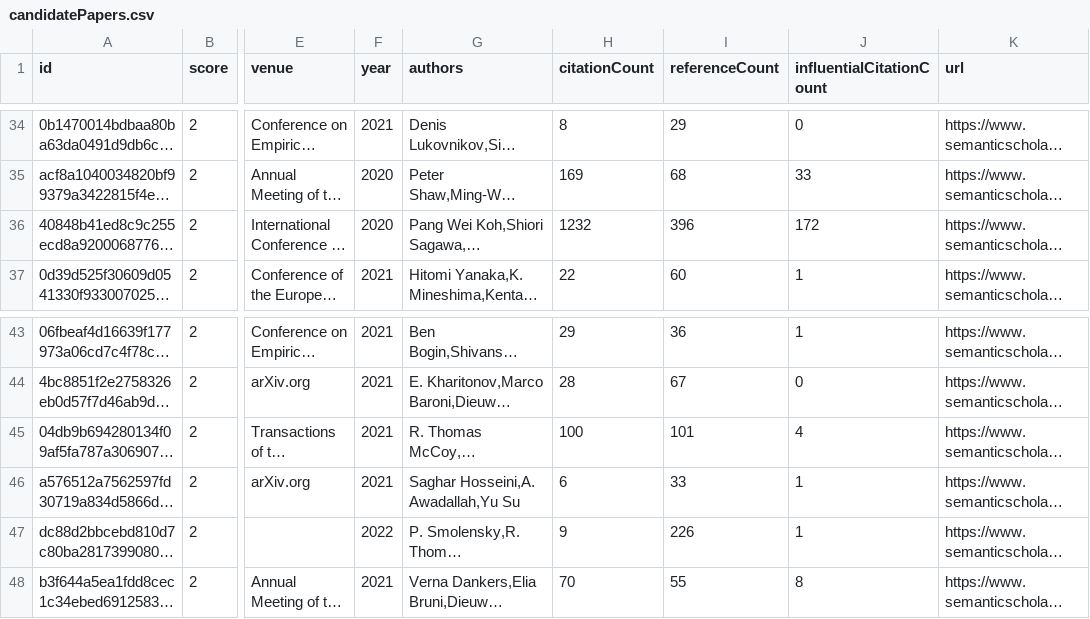
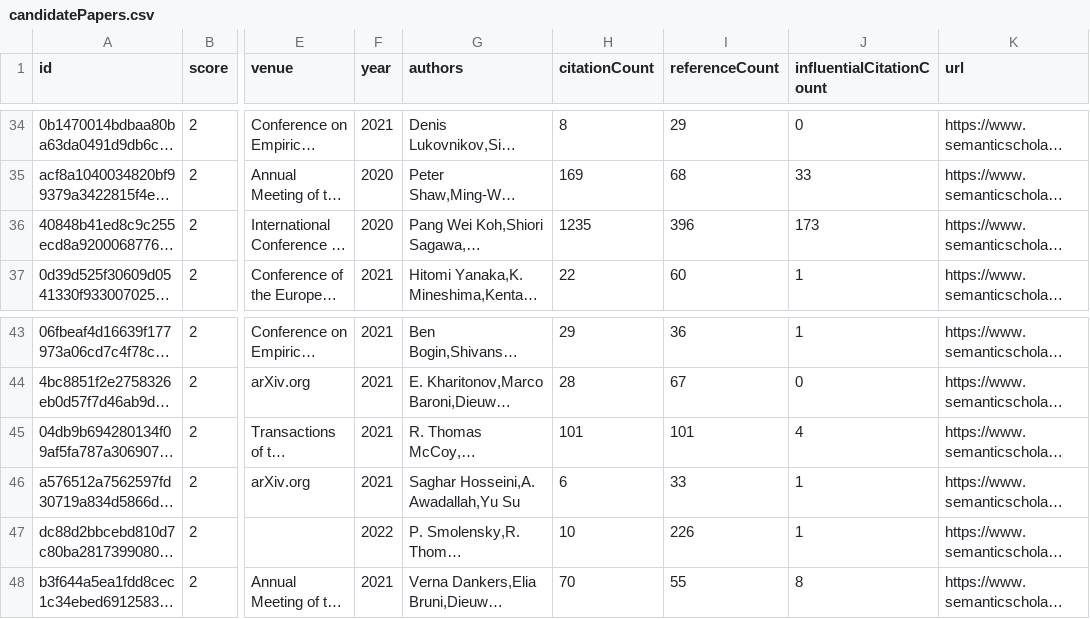
Before and after one commit to avi-jit/compositional-generalization-lit-review, a CSV file: data/candidatePapers.csv, drawn as a sheet; only a part is shown, gaps mark what is left out; long unchanged cells end in …; the diff names each change by its address in the sheet, - before the commit and + after, or states it on an @@ line.

```diff
--- a/data/candidatePapers.csv
+++ b/data/candidatePapers.csv
-H36 (citationCount): 1232
+H36 (citationCount): 1235
-J36 (influentialCitationCount): 172
+J36 (influentialCitationCount): 173
-H45 (citationCount): 100
+H45 (citationCount): 101
-H47 (citationCount): 9
+H47 (citationCount): 10
```
Also changed, not shown: 2 other files.
